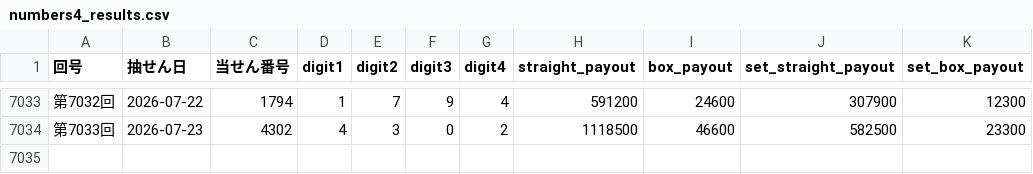
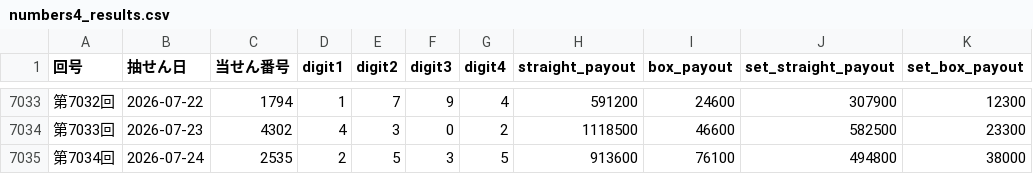
Before and after one commit to hazimekom/numbers4-api, a CSV file: data/numbers4_results.csv, drawn as a sheet; only a part is shown, gaps mark what is left out.

Commit message:
update numbers4 round 7034

```diff
--- a/data/numbers4_results.csv
+++ b/data/numbers4_results.csv
@@ -7034 +7034,2 @@
 第7033回,2026-07-23,4302,4,3,0,2,1118500,46600,582500,23300
+第7034回,2026-07-24,2535,2,5,3,5,913600,76100,494800,38000
```
Also changed, not shown: data/numbers3_results_v2.csv, data/numbers4_results_v2.csv, 12 other files.
